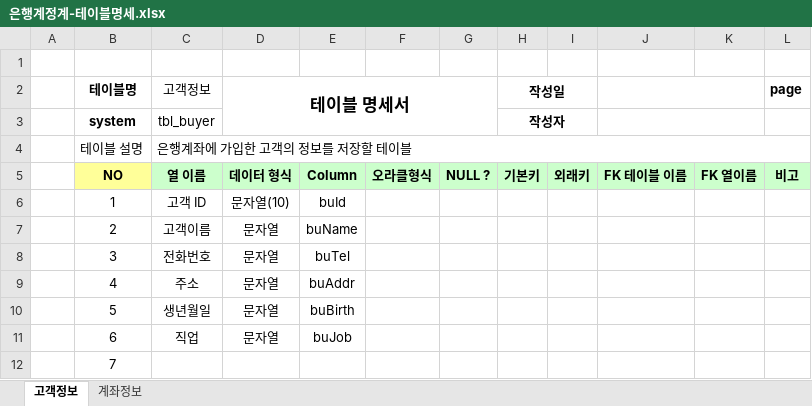
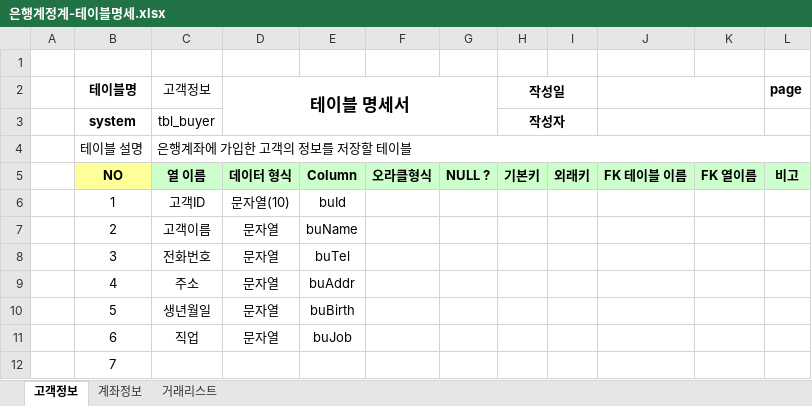
Before and after one commit to JeongHojin96/Biz-2023-04-505-Java, an Excel workbook: Java_020_Bank/은행계정계-테이블명세.xlsx, sheet 고객정보, drawn as a sheet; only a part is shown; values as stored, in another font and other column widths than the file's, no borders; the diff names each change by its address in the sheet, - before the commit and + after, or states it on an @@ line.

```diff
--- a/Java_020_Bank/은행계정계-테이블명세.xlsx (sheet 고객정보)
+++ b/Java_020_Bank/은행계정계-테이블명세.xlsx (sheet 고객정보)
+sheet tab: 거래리스트
-C6 (고객정보): 고객 ID
+C6 (고객정보): 고객ID
```
Also changed, not shown: sheet 계좌정보, 49 other files.
